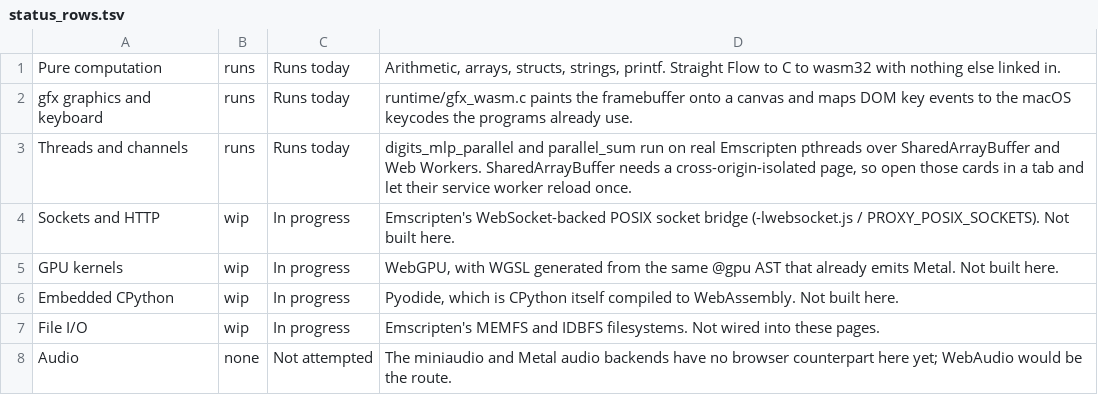
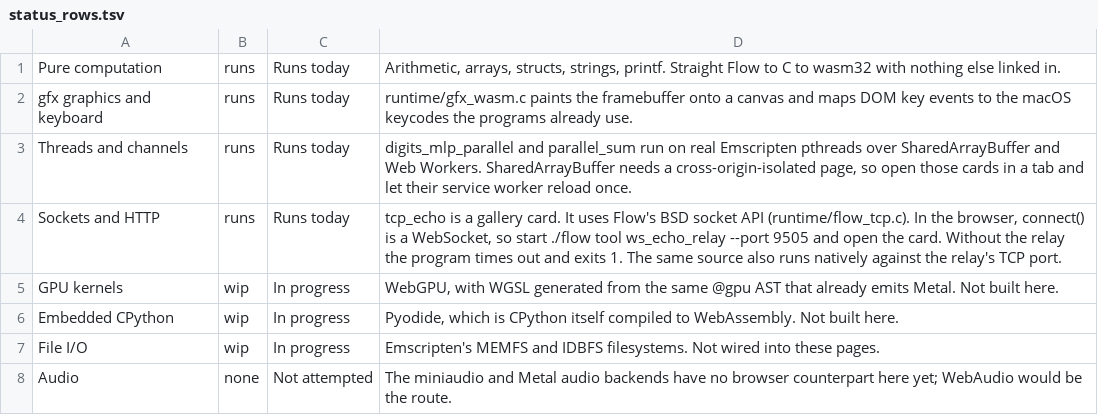
Before and after one commit to flooooooooooow/flow, a TSV file: scripts/tools/wasm_build/assets/status_rows.tsv, drawn as a sheet.

Commit message:
feat(wasm): wire tcp_echo into the gallery as an honest sockets card
The crossings command already proved Flow's BSD socket API in Chrome
against a local WebSocket echo relay. The gallery still listed Sockets
and HTTP as in progress and described a PROXY_POSIX_SOCKETS /
-lwebsocket.js bridge that the crossings build does not use.

Add examples/wasm/tcp_echo.flow to the systems category and compile it
with the same link set as wasm_crossings sockets: runtime/flow_tcp.c,
runtime/flow_rt_support.c, net_yield_shim.c, ASYNCIFY, and
FLOW_DEMO_PORT=9505. The card and the status tables say a local
`./flow tool ws_echo_relay --port 9505` is required. Without the relay
the program times out and exits 1, which is also what the hosted
Pages card will do.

The systems payload figure is 524 KB plus the 115 KB tcp_echo build.
The other fourteen systems examples were not rebuilt here.

```diff
--- a/scripts/tools/wasm_build/assets/status_rows.tsv
+++ b/scripts/tools/wasm_build/assets/status_rows.tsv
@@ -3,3 +3,3 @@ gfx graphics and keyboard	runs	Runs today	runtime/gfx_wasm.c paints the framebuf
 Threads and channels	runs	Runs today	digits_mlp_parallel and parallel_sum run on real Emscripten pthreads over SharedArrayBuffer and Web Workers. SharedArrayBuffer needs a cross-origin-isolated page, so open those cards in a tab and let their service worker reload once.
-Sockets and HTTP	wip	In progress	Emscripten's WebSocket-backed POSIX socket bridge (-lwebsocket.js / PROXY_POSIX_SOCKETS). Not built here.
+Sockets and HTTP	runs	Runs today	tcp_echo is a gallery card. It uses Flow's BSD socket API (runtime/flow_tcp.c). In the browser, connect() is a WebSocket, so start ./flow tool ws_echo_relay --port 9505 and open the card. Without the relay the program times out and exits 1. The same source also runs natively against the relay's TCP port.
 GPU kernels	wip	In progress	WebGPU, with WGSL generated from the same @gpu AST that already emits Metal. Not built here.
```
Also changed, not shown: 4 other files.
